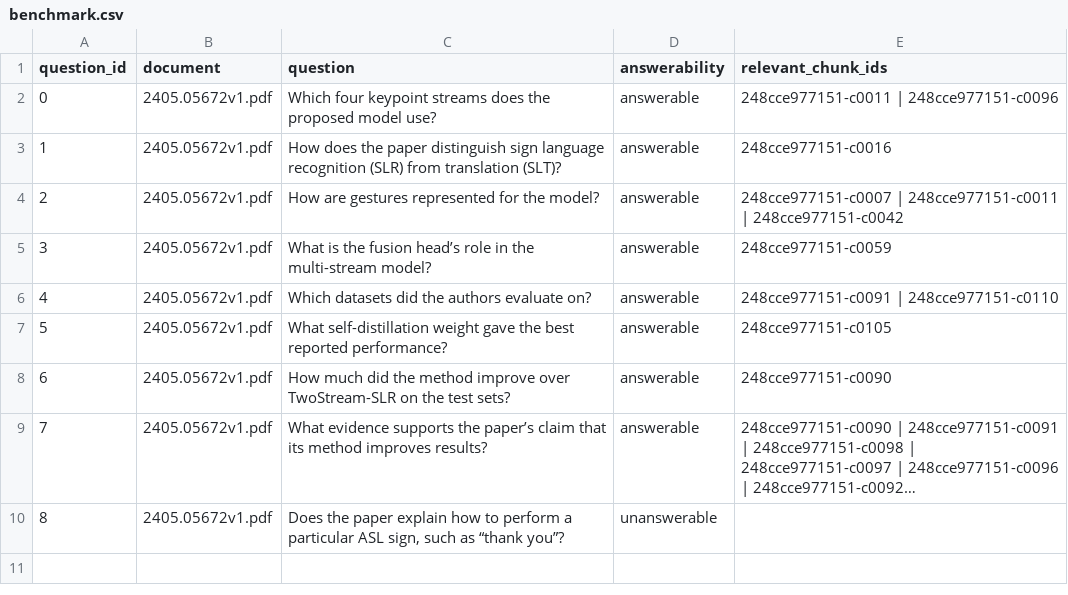
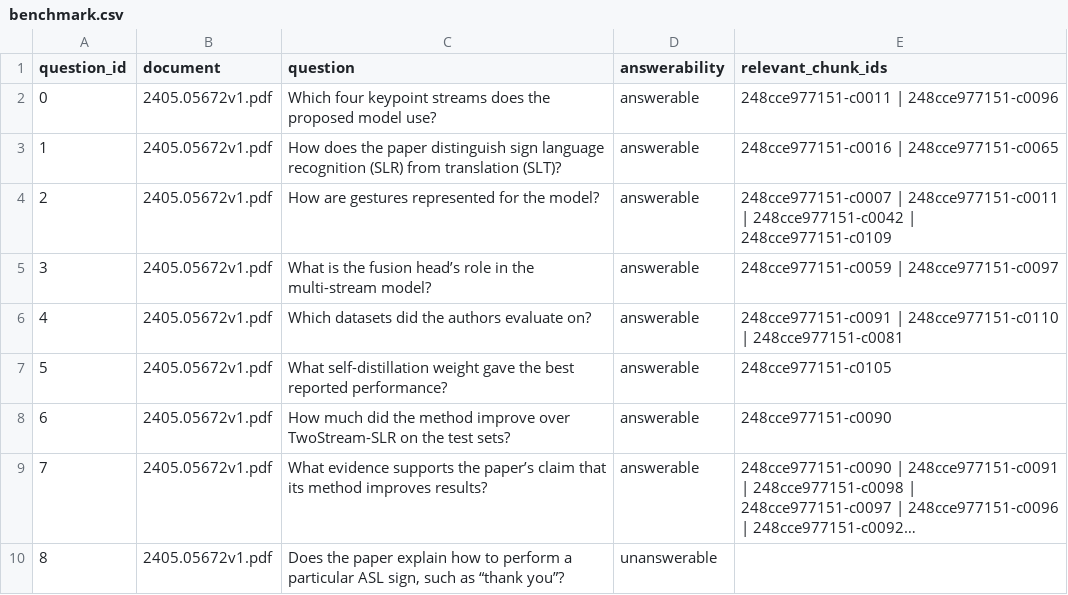
Before and after one commit to Al-Afandi/local-pdf-rag, a CSV file: benchmarks/benchmark.csv, drawn as a sheet; long unchanged cells end in ….

Commit message:
rag-generation-review-benchmark-update

```diff
--- a/benchmarks/benchmark.csv
+++ b/benchmarks/benchmark.csv
@@ -2,6 +2,6 @@ question_id,document,question,answerability,relevant_chunk_ids
 0,2405.05672v1.pdf,Which four keypoint streams does the proposed model use?,answerable,248cce977151-c0011 | 248cce977151-c0096
-1,2405.05672v1.pdf,How does the paper distinguish sign language recognition (SLR) from translation (SLT)?,answerable,248cce977151-c0016
-2,2405.05672v1.pdf,How are gestures represented for the model?,answerable,248cce977151-c0007 | 248cce977151-c0011 | 248cce977151-c0042
-3,2405.05672v1.pdf,What is the fusion head’s role in the multi-stream model?,answerable,248cce977151-c0059
-4,2405.05672v1.pdf,Which datasets did the authors evaluate on?,answerable,248cce977151-c0091 | 248cce977151-c0110
+1,2405.05672v1.pdf,How does the paper distinguish sign language recognition (SLR) from translation (SLT)?,answerable,248cce977151-c0016 | 248cce977151-c0065
+2,2405.05672v1.pdf,How are gestures represented for the model?,answerable,248cce977151-c0007 | 248cce977151-c0011 | 248cce977151-c0042 | 248cce977151-c0109
+3,2405.05672v1.pdf,What is the fusion head’s role in the multi-stream model?,answerable,248cce977151-c0059 | 248cce977151-c0097
+4,2405.05672v1.pdf,Which datasets did the authors evaluate on?,answerable,248cce977151-c0091 | 248cce977151-c0110 | 248cce977151-c0081
 5,2405.05672v1.pdf,What self-distillation weight gave the best reported performance?,answerable,248cce977151-c0105
```
Also changed, not shown: benchmarks/benchmark_facets.csv, 18 other files.
